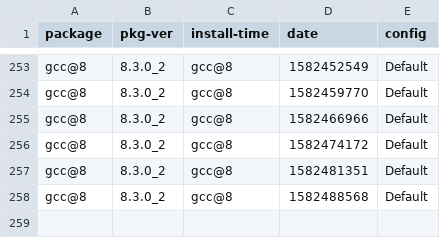
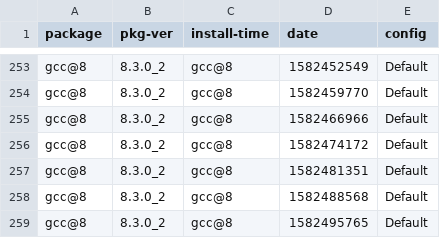
Before and after one commit to zbeekman/brew-GHA-profiling, a CSV file: gcc@8.csv, drawn as a sheet; only a part is shown, gaps mark what is left out.

```diff
--- a/gcc@8.csv
+++ b/gcc@8.csv
@@ -258 +258,2 @@ gcc@8, 8.3.0_2, gcc@8, 1582481351, Default
 gcc@8, 8.3.0_2, gcc@8, 1582488568, Default
+gcc@8, 8.3.0_2, gcc@8, 1582495765, Default
```
Also changed, not shown: graphviz.csv, open-mpi.csv, 1 other file.
